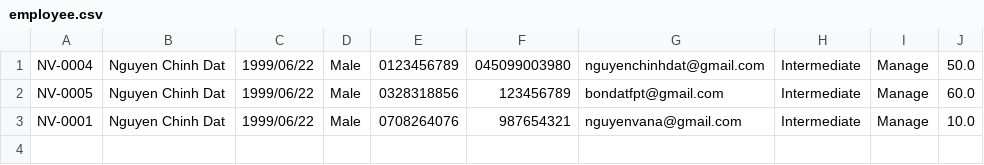
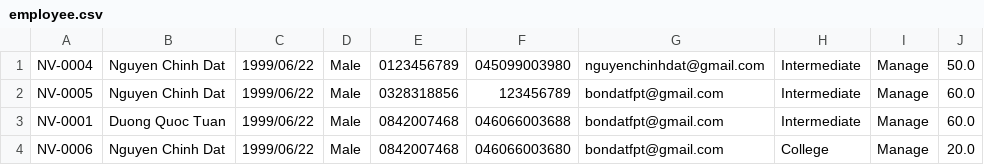
Before and after one commit to bondatfpt/C0523G1_Nguyen_Chinh_Dat_Module_2, a CSV file: out/production/C0523G1_Nguyen_Chinh_Dat_Module_2/case_study_module_2/furama_resort/data/employee.csv, drawn as a sheet.

```diff
--- a/out/production/C0523G1_Nguyen_Chinh_Dat_Module_2/case_study_module_2/furama_resort/data/employee.csv
+++ b/out/production/C0523G1_Nguyen_Chinh_Dat_Module_2/case_study_module_2/furama_resort/data/employee.csv
@@ -2,2 +2,3 @@ NV-0004,Nguyen Chinh Dat,1999/06/22,Male,0123456789,045099003980,nguyenchinhdat@
 NV-0005,Nguyen Chinh Dat,1999/06/22,Male,0328318856,123456789,bondatfpt@gmail.com,Intermediate,Manage,60.0
-NV-0001,Nguyen Chinh Dat,1999/06/22,Male,0708264076,987654321,nguyenvana@gmail.com,Intermediate,Manage,10.0
+NV-0001,Duong Quoc Tuan,1999/06/22,Male,0842007468,046066003688,bondatfpt@gmail.com,Intermediate,Manage,60.0
+NV-0006,Nguyen Chinh Dat,1999/06/22,Male,0842007468,046066003680,bondatfpt@gmail.com,College,Manage,20.0
```
Also changed, not shown: case_study_module_2/furama_resort/data/employee.csv, 16 other files.
